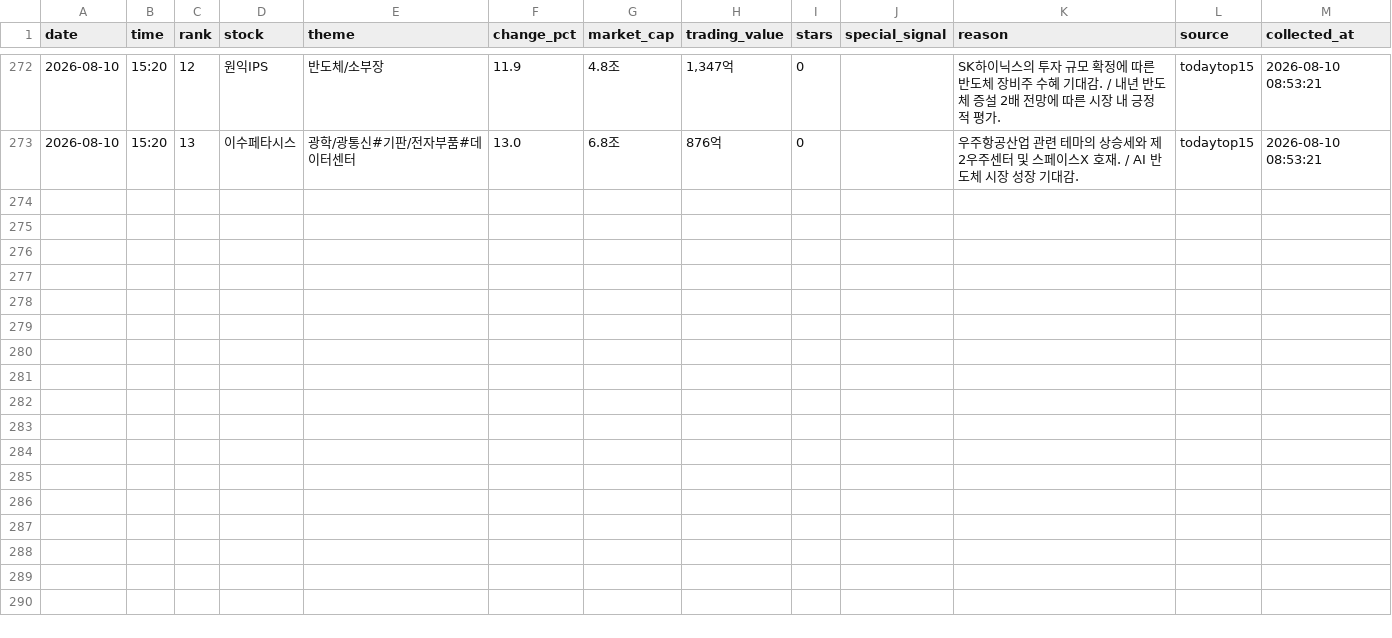
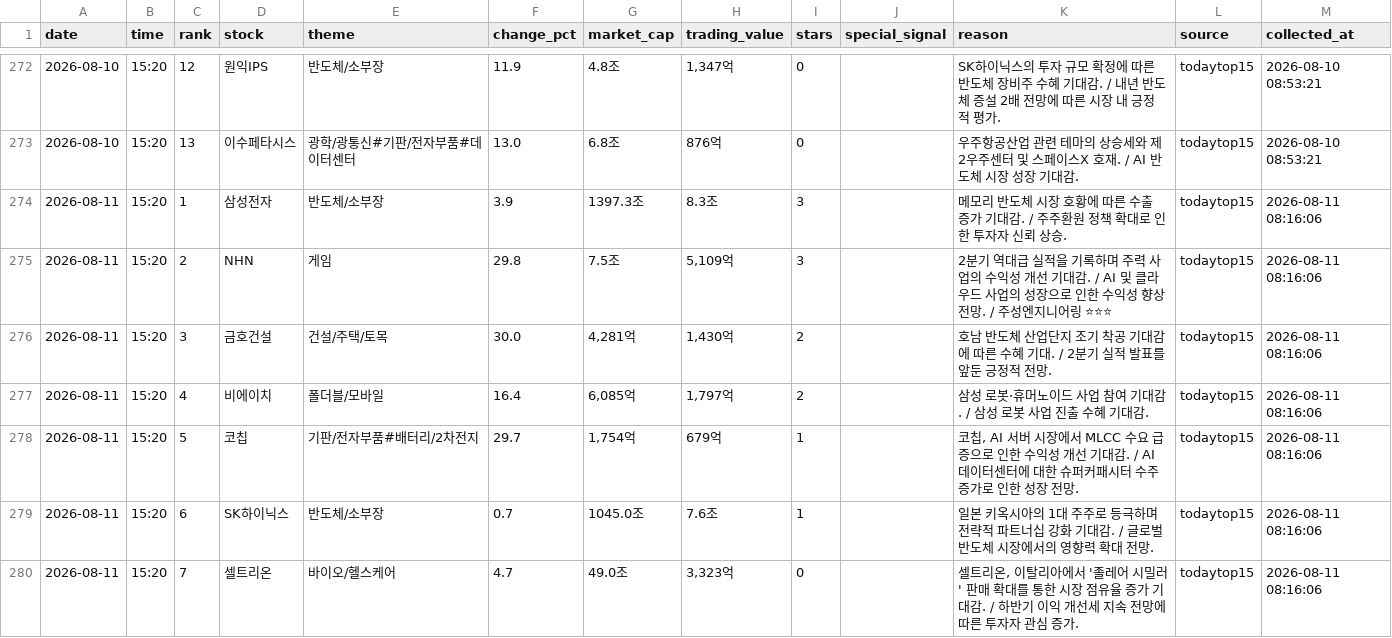
Before and after one commit to jinzhensheng-hash/awakeplus-dashboard, a CSV file: awakeplus/data/todaytop15.csv, drawn as a sheet; only a part is shown, gaps mark what is left out; the diff covers the shown part only; the diff names each change by its address in the sheet, - before the commit and + after, or states it on an @@ line.

Commit message:
Update AWAKEPLUS dashboard

```diff
--- a/awakeplus/data/todaytop15.csv
+++ b/awakeplus/data/todaytop15.csv
+row 274: 2026-08-11 | 15:20 | 1 | 삼성전자 | 반도체/소부장 | 3.9 | 1397.3조 | 8.3조 | 3 |  | 메모리 반도체 시장 호황에 따른 수출 증가 기대감. / 주주환원 정책 확대로 인한 투자자 신뢰 상승. | todaytop15 | 2026-08-11 08:16:06
+row 275: 2026-08-11 | 15:20 | 2 | NHN | 게임 | 29.8 | 7.5조 | 5,109억 | 3 |  | 2분기 역대급 실적을 기록하며 주력 사업의 수익성 개선 기대감. / AI 및 클라우드 사업의 성장으로 인한 수익성 향상 전망. / 주성엔지니어링 ⭐⭐⭐ | todaytop15 | 2026-08-11 08:16:06
+row 276: 2026-08-11 | 15:20 | 3 | 금호건설 | 건설/주택/토목 | 30.0 | 4,281억 | 1,430억 | 2 |  | 호남 반도체 산업단지 조기 착공 기대감에 따른 수혜 기대. / 2분기 실적 발표를 앞둔 긍정적 전망. | todaytop15 | 2026-08-11 08:16:06
+row 277: 2026-08-11 | 15:20 | 4 | 비에이치 | 폴더블/모바일 | 16.4 | 6,085억 | 1,797억 | 2 |  | 삼성 로봇·휴머노이드 사업 참여 기대감. / 삼성 로봇 사업 진출 수혜 기대감. | todaytop15 | 2026-08-11 08:16:06
+row 278: 2026-08-11 | 15:20 | 5 | 코칩 | 기판/전자부품#배터리/2차전지 | 29.7 | 1,754억 | 679억 | 1 |  | 코칩, AI 서버 시장에서 MLCC 수요 급증으로 인한 수익성 개선 기대감. / AI 데이터센터에 대한 슈퍼커패시터 수주 증가로 인한 성장 전망. | todaytop15 | 2026-08-11 08:16:06
+row 279: 2026-08-11 | 15:20 | 6 | SK하이닉스 | 반도체/소부장 | 0.7 | 1045.0조 | 7.6조 | 1 |  | 일본 키옥시아의 1대 주주로 등극하며 전략적 파트너십 강화 기대감. / 글로벌 반도체 시장에서의 영향력 확대 전망. | todaytop15 | 2026-08-11 08:16:06
+row 280: 2026-08-11 | 15:20 | 7 | 셀트리온 | 바이오/헬스케어 | 4.7 | 49.0조 | 3,323억 | 0 |  | 셀트리온, 이탈리아에서 '졸레어 시밀러' 판매 확대를 통한 시장 점유율 증가 기대감. / 하반기 이익 개선세 지속 전망에 따른 투자자 관심 증가. | todaytop15 | 2026-08-11 08:16:06
```
Also changed, not shown: 7 added rows elsewhere in this file, awakeplus/data/posts.csv, 3 other files.
